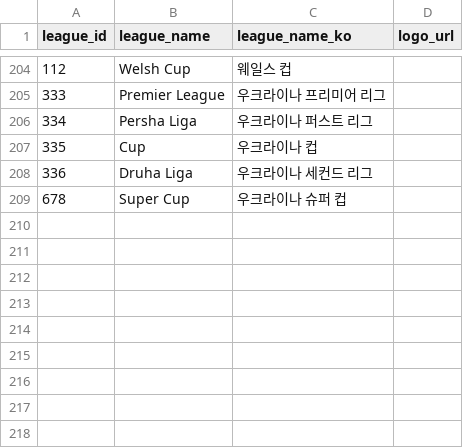
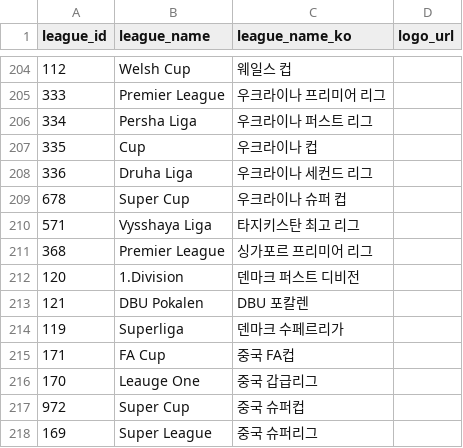
Before and after one commit to bgh1234554/football-obs-backend, a CSV file: src/main/resources/data/leagues.csv, drawn as a sheet; only a part is shown, gaps mark what is left out.

```diff
--- a/src/main/resources/data/leagues.csv
+++ b/src/main/resources/data/leagues.csv
@@ -209 +209,10 @@ league_id, league_name, league_name_ko, logo_url
 678, Super Cup, 우크라이나 슈퍼 컵
+571, Vysshaya Liga, 타지키스탄 최고 리그
+368, Premier League, 싱가포르 프리미어 리그
+120, 1.Division, 덴마크 퍼스트 디비전
+121, DBU Pokalen, DBU 포칼렌
+119, Superliga, 덴마크 수페르리가
+171, FA Cup, 중국 FA컵
+170, Leauge One, 중국 갑급리그
+972, Super Cup, 중국 슈퍼컵
+169, Super League, 중국 슈퍼리그
```
Also changed, not shown: src/main/resources/data/coaches.csv, src/main/resources/data/venues.csv, 3 other files.
